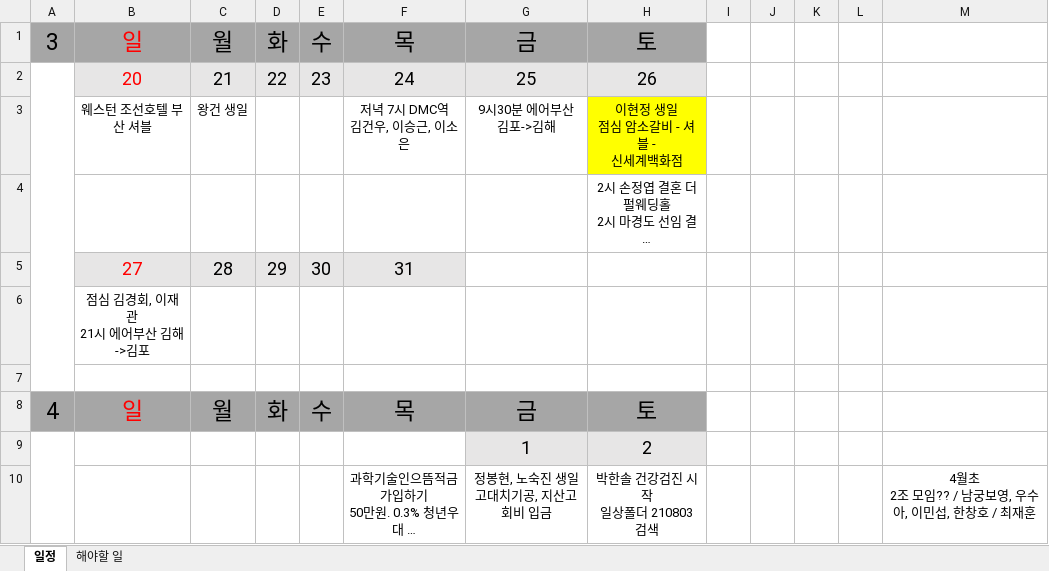
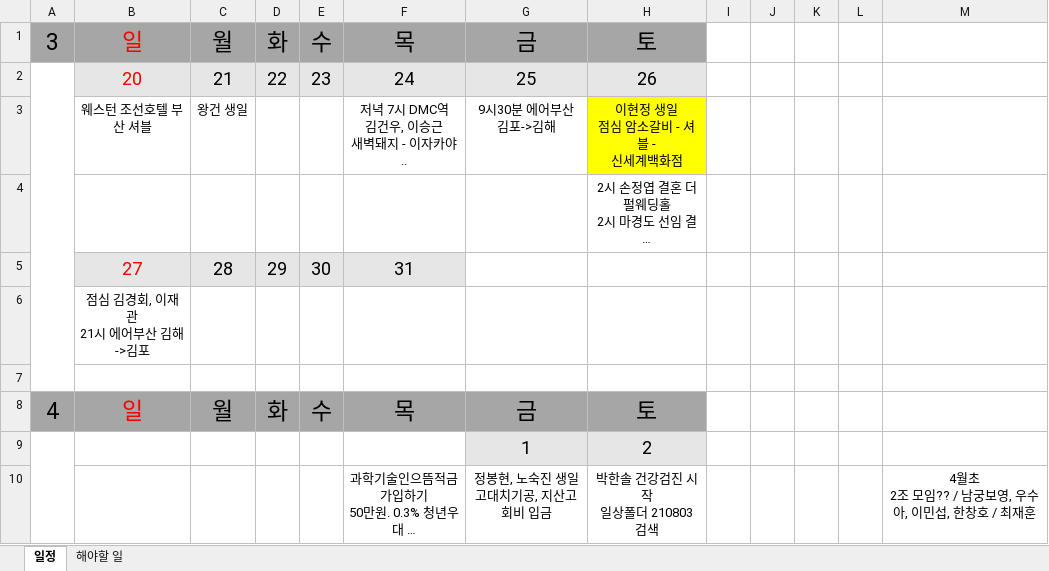
Before and after one commit to jhpark9003/remote-dailyStudy, an Excel workbook: 박진형.xlsx, sheet 일정, drawn as a sheet; only a part is shown; long unchanged cells end in …; values as stored, in another font and other column widths than the file's, no borders; ↵ is a line break in a cell; the diff covers the shown part only; the diff names each change by its address in the sheet, - before the commit and + after, or states it on an @@ line.

```diff
--- a/박진형.xlsx (sheet 일정)
+++ b/박진형.xlsx (sheet 일정)
-F3: 저녁 7시 DMC역 ↵ 김건우, 이승근, 이소은
+F3: 저녁 7시 DMC역 ↵ 김건우, 이승근 ↵ 새벽돼지 - 이자카야..
```
Also changed, not shown: 49 added rows, 4 edited cells and merged cells elsewhere in this sheet, 박진형 일정.xlsx.
